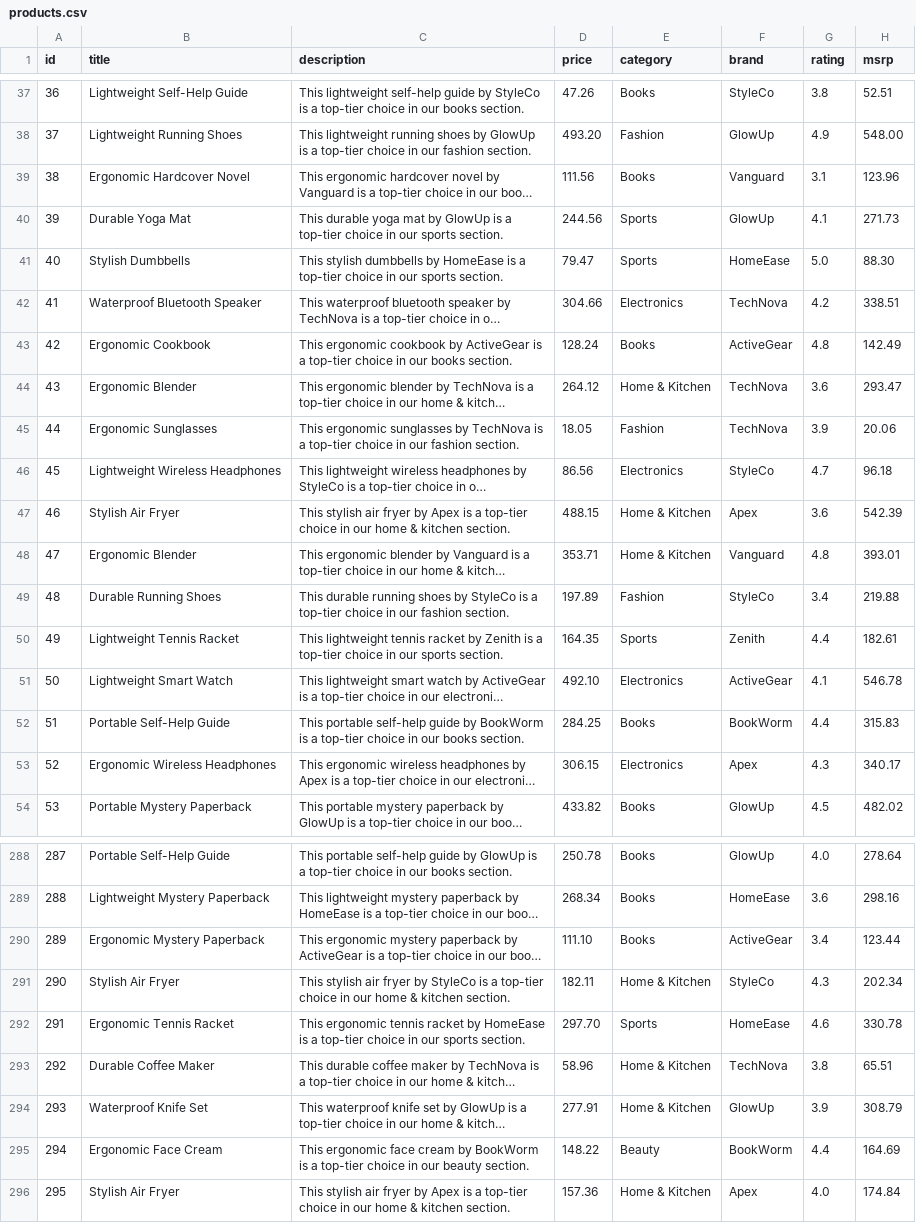
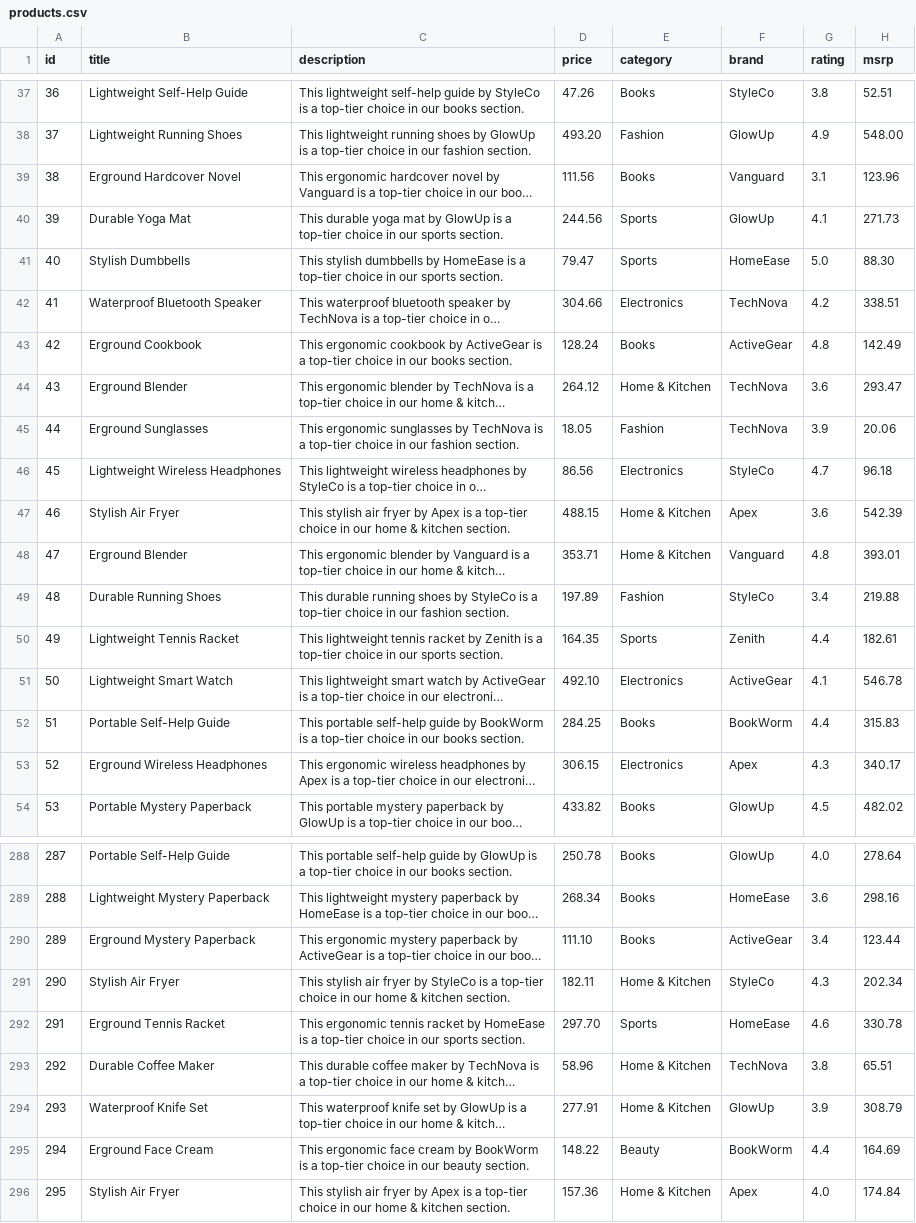
Before and after one commit to asunakanatouchy/fincommerce, a CSV file: data/products.csv, drawn as a sheet; only a part is shown, gaps mark what is left out; long unchanged cells end in …; the diff covers the shown part only; the diff names each change by its address in the sheet, - before the commit and + after, or states it on an @@ line.

```diff
--- a/data/products.csv
+++ b/data/products.csv
-B39 (title): Ergonomic Hardcover Novel
+B39 (title): Erground Hardcover Novel
-B43 (title): Ergonomic Cookbook
+B43 (title): Erground Cookbook
-B44 (title): Ergonomic Blender
+B44 (title): Erground Blender
-B45 (title): Ergonomic Sunglasses
+B45 (title): Erground Sunglasses
-B48 (title): Ergonomic Blender
+B48 (title): Erground Blender
-B53 (title): Ergonomic Wireless Headphones
+B53 (title): Erground Wireless Headphones
-B290 (title): Ergonomic Mystery Paperback
+B290 (title): Erground Mystery Paperback
-B292 (title): Ergonomic Tennis Racket
+B292 (title): Erground Tennis Racket
-B295 (title): Ergonomic Face Cream
+B295 (title): Erground Face Cream
```
Also changed, not shown: 52 edited cells elsewhere in this file, 10 other files.
